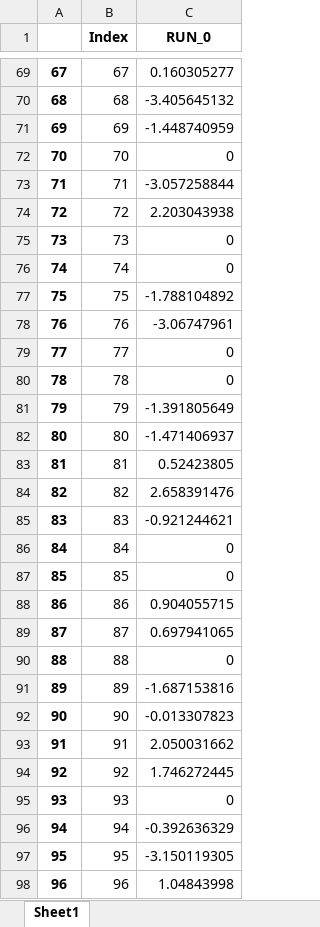
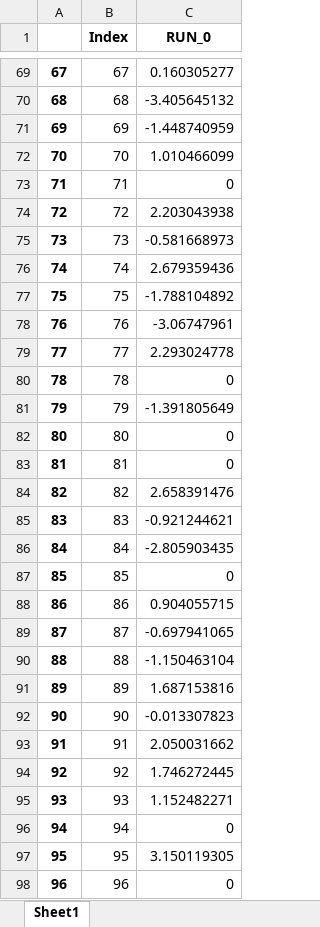
Before and after one commit to FritsTuininga/Prioritized_Dueling_Network, an Excel workbook: Excel/df_PDN_Rewards.xlsx, sheet Sheet1, drawn as a sheet; only a part is shown, gaps mark what is left out; values as stored, in another font and other column widths than the file's, no borders; the diff covers the shown part only; the diff names each change by its address in the sheet, - before the commit and + after, or states it on an @@ line.

```diff
--- a/Excel/df_PDN_Rewards.xlsx (sheet Sheet1)
+++ b/Excel/df_PDN_Rewards.xlsx (sheet Sheet1)
-C72 (RUN_0): 0
+C72 (RUN_0): 1.010466099
-C73 (RUN_0): -3.057258844
+C73 (RUN_0): 0
-C75 (RUN_0): 0
+C75 (RUN_0): -0.581668973
-C76 (RUN_0): 0
+C76 (RUN_0): 2.679359436
-C79 (RUN_0): 0
+C79 (RUN_0): 2.293024778
-C82 (RUN_0): -1.471406937
+C82 (RUN_0): 0
-C83 (RUN_0): 0.52423805
+C83 (RUN_0): 0
-C86 (RUN_0): 0
+C86 (RUN_0): -2.805903435
-C89 (RUN_0): 0.697941065
+C89 (RUN_0): -0.697941065
-C90 (RUN_0): 0
+C90 (RUN_0): -1.150463104
-C91 (RUN_0): -1.687153816
+C91 (RUN_0): 1.687153816
-C95 (RUN_0): 0
+C95 (RUN_0): 1.152482271
-C96 (RUN_0): -0.392636329
+C96 (RUN_0): 0
-C97 (RUN_0): -3.150119305
+C97 (RUN_0): 3.150119305
-C98 (RUN_0): 1.04843998
+C98 (RUN_0): 0
```
Also changed, not shown: 225 edited cells elsewhere in this sheet, 1 other file.
